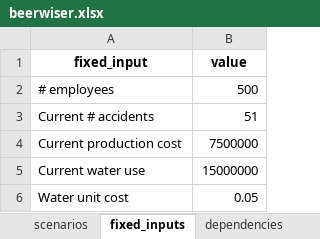
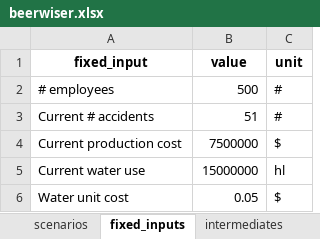
Before and after one commit to MikeVerdaasdonk297/trbs, an Excel workbook: model/data/beerwiser/xlsx/beerwiser.xlsx, sheet fixed_inputs, drawn as a sheet; values as stored, in another font and other column widths than the file's, no borders; the diff names each change by its address in the sheet, - before the commit and + after, or states it on an @@ line.

```diff
--- a/model/data/beerwiser/xlsx/beerwiser.xlsx (sheet fixed_inputs)
+++ b/model/data/beerwiser/xlsx/beerwiser.xlsx (sheet fixed_inputs)
+sheet tab: intermediates
+column C (unit), rows 2-6: # | # | $ | hl | $
```
Also changed, not shown: sheet dependencies, sheet key_outputs, sheet scenarios, sheet decision_makers_options, 2 other files.
